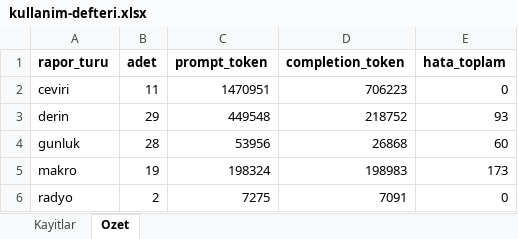
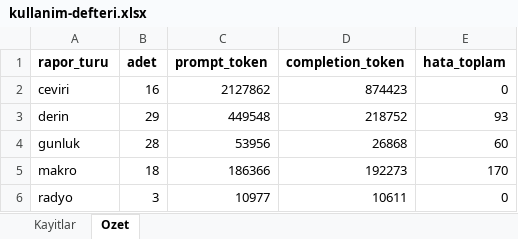
Before and after one commit to gunluk-raporlar/borsa-raporlari, an Excel workbook: data/kullanim-defteri.xlsx, sheet Ozet, drawn as a sheet; values as stored, in another font and other column widths than the file's, no borders; the diff names each change by its address in the sheet, - before the commit and + after, or states it on an @@ line.

```diff
--- a/data/kullanim-defteri.xlsx (sheet Ozet)
+++ b/data/kullanim-defteri.xlsx (sheet Ozet)
-B2 (adet): 11
+B2 (adet): 16
-C2 (prompt_token): 1470951
+C2 (prompt_token): 2127862
-D2 (completion_token): 706223
+D2 (completion_token): 874423
-B5 (adet): 19
+B5 (adet): 18
-C5 (prompt_token): 198324
+C5 (prompt_token): 186366
-D5 (completion_token): 198983
+D5 (completion_token): 192273
-E5 (hata_toplam): 173
+E5 (hata_toplam): 170
-B6 (adet): 2
+B6 (adet): 3
-C6 (prompt_token): 7275
+C6 (prompt_token): 10977
-D6 (completion_token): 7091
+D6 (completion_token): 10611
```
Also changed, not shown: sheet Kayitlar, 4 other files.
